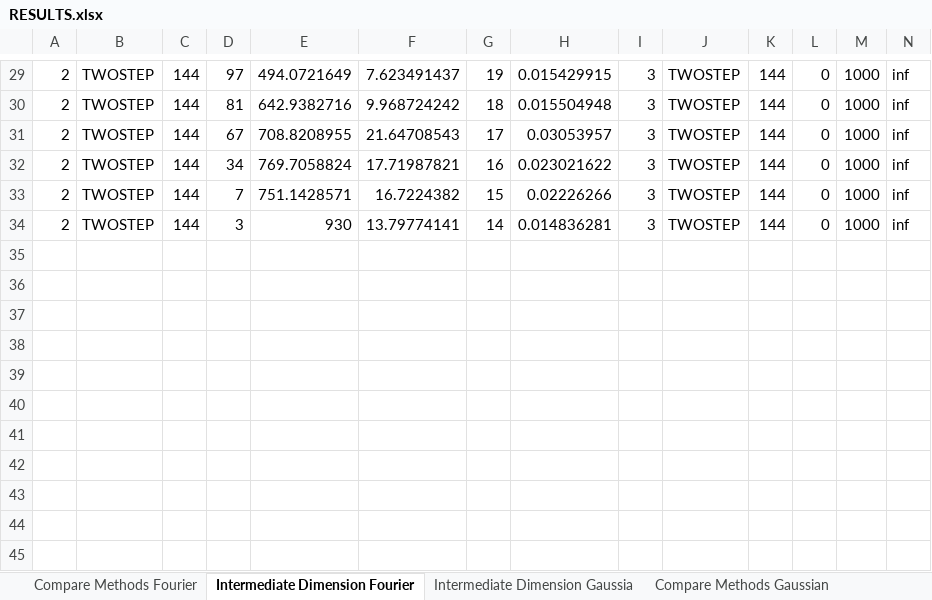
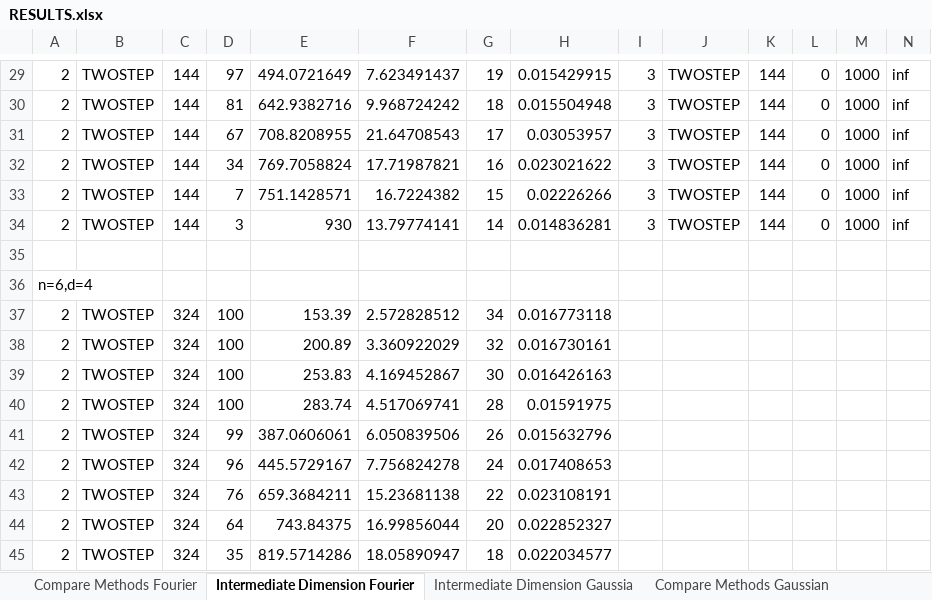
Before and after one commit to MichaelPerlmutter/ModewiseTRIP, an Excel workbook: RESULTS.xlsx, sheet Intermediate Dimension Fourier, drawn as a sheet; only a part is shown, gaps mark what is left out; values as stored, in another font and other column widths than the file's, no borders; rows hold the shown columns only; the diff names each change by its address in the sheet, - before the commit and + after, or states it on an @@ line.

```diff
--- a/RESULTS.xlsx (sheet Intermediate Dimension Fourier)
+++ b/RESULTS.xlsx (sheet Intermediate Dimension Fourier)
+row 35: (empty)
+row 36: n=6,d=4
+row 37: 2 | TWOSTEP | 324 | 100 | 153.39 | 2.572828512 | 34 | 0.016773118
+row 38: 2 | TWOSTEP | 324 | 100 | 200.89 | 3.360922029 | 32 | 0.016730161
+row 39: 2 | TWOSTEP | 324 | 100 | 253.83 | 4.169452867 | 30 | 0.016426163
+row 40: 2 | TWOSTEP | 324 | 100 | 283.74 | 4.517069741 | 28 | 0.01591975
+row 41: 2 | TWOSTEP | 324 | 99 | 387.0606061 | 6.050839506 | 26 | 0.015632796
+row 42: 2 | TWOSTEP | 324 | 96 | 445.5729167 | 7.756824278 | 24 | 0.017408653
+row 43: 2 | TWOSTEP | 324 | 76 | 659.3684211 | 15.23681138 | 22 | 0.023108191
+row 44: 2 | TWOSTEP | 324 | 64 | 743.84375 | 16.99856044 | 20 | 0.022852327
+row 45: 2 | TWOSTEP | 324 | 35 | 819.5714286 | 18.05890947 | 18 | 0.022034577
```
Also changed, not shown: sheet Compare Methods Fourier, 16 other files.
